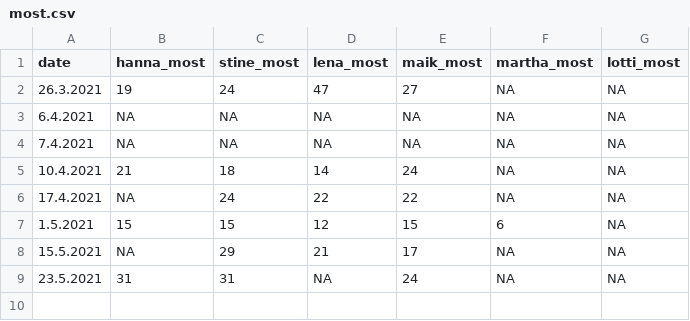
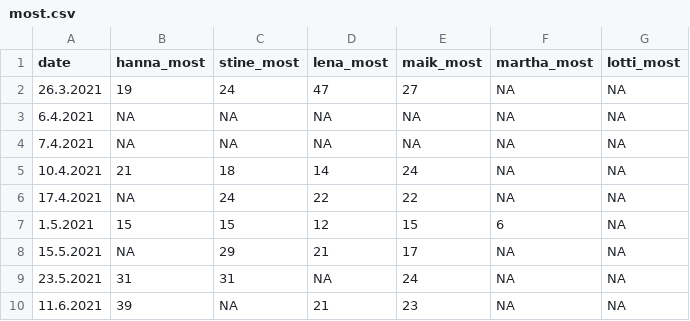
Before and after one commit to mkthalmann/Burn, a CSV file: data/most.csv, drawn as a sheet.

```diff
--- a/data/most.csv
+++ b/data/most.csv
@@ -9 +9,2 @@ date;hanna_most;stine_most;lena_most;maik_most;martha_most;lotti_most
 23.5.2021;31;31;NA;24;NA;NA
+11.6.2021;39;NA;21;23;NA;NA
```
Also changed, not shown: data/results.csv, 2 other files.
